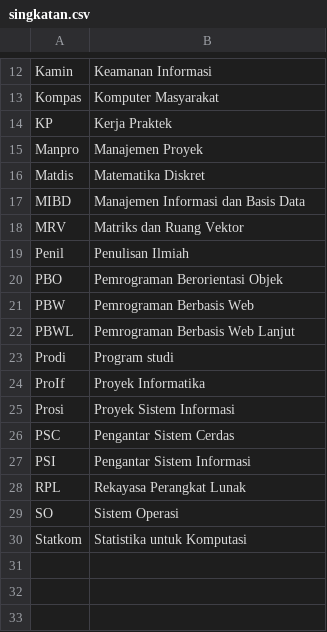
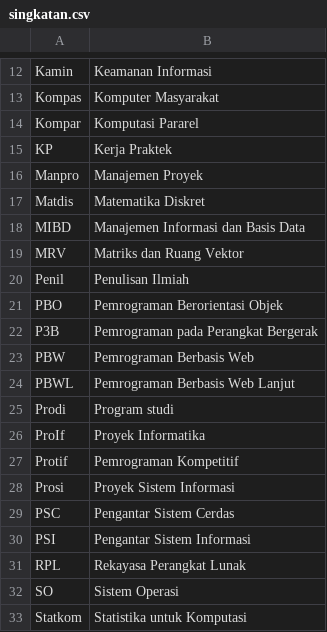
Before and after one commit to ftisunpar/data, a CSV file: singkatan.csv, drawn as a sheet; only a part is shown, gaps mark what is left out.

Commit message:
Add Kompar,  P3B, Protif to singkatan lists

```diff
--- a/singkatan.csv
+++ b/singkatan.csv
@@ -13,2 +13,3 @@ Kamin, "Keamanan Informasi"
 Kompas, "Komputer Masyarakat"
+Kompar, "Komputasi Pararel"
 KP, "Kerja Praktek"
@@ -20,2 +21,3 @@ Penil, "Penulisan Ilmiah"
 PBO, "Pemrograman Berorientasi Objek"
+P3B, "Pemrograman pada Perangkat Bergerak"
 PBW, "Pemrograman Berbasis Web"
@@ -24,2 +26,3 @@ Prodi, "Program studi"
 ProIf, "Proyek Informatika"
+Protif, "Pemrograman Kompetitif"
 Prosi, "Proyek Sistem Informasi"
```
